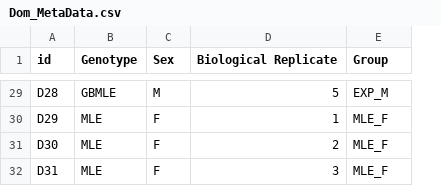
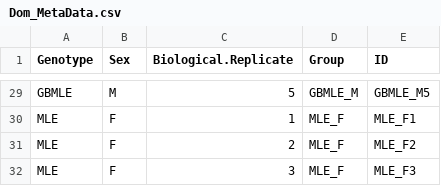
Before and after one commit to johncsantiago/WhartonLab, a CSV file: GeneralDataFiles/Dom_MetaData.csv, drawn as a sheet; only a part is shown, gaps mark what is left out; removed rows and columns are numbered as before the commit, all else as after; the diff covers the shown part only; the diff names each change by its address in the sheet, - before the commit and + after, or states it on an @@ line.

```diff
--- a/GeneralDataFiles/Dom_MetaData.csv
+++ b/GeneralDataFiles/Dom_MetaData.csv
-column A (id), rows 29-32: D28 | D29 | D30 | D31
+column E (ID), rows 29-32: GBMLE_M5 | MLE_F1 | MLE_F2 | MLE_F3
-C1: Biological Replicate
+C1: Biological.Replicate
-D29 (Group): EXP_M
+D29 (Group): GBMLE_M
```
Also changed, not shown: 27 edited cells elsewhere in this file.
